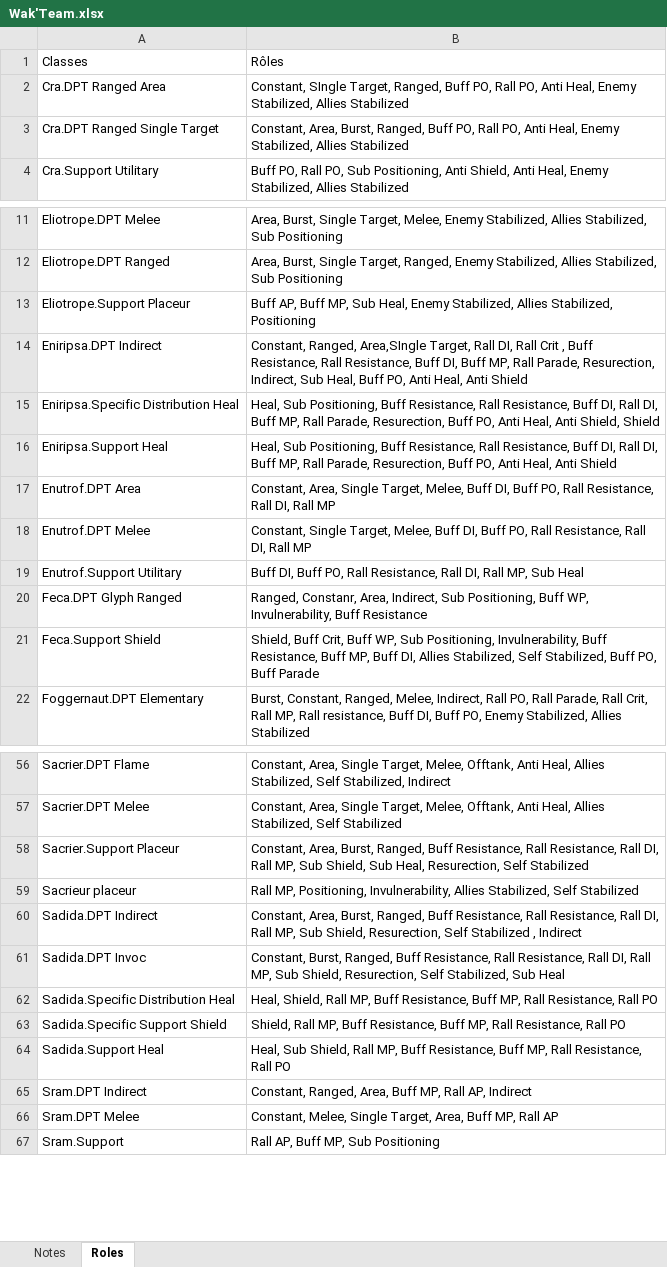
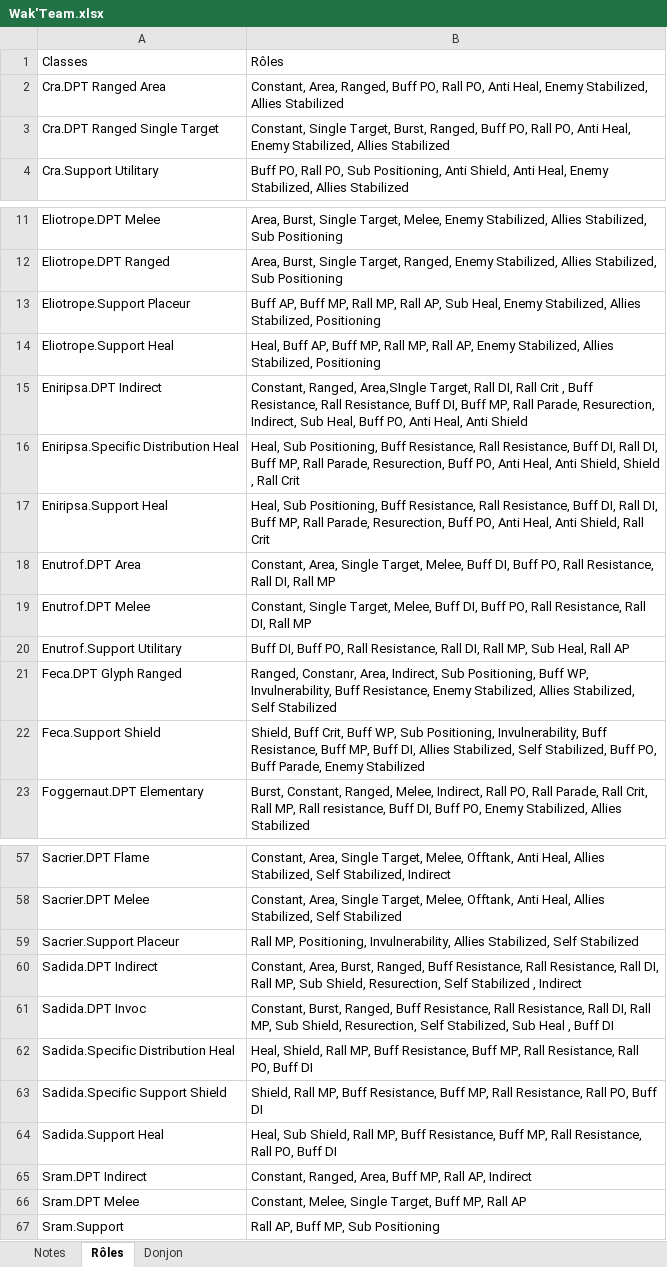
Before and after one commit to Luthor91/WakfuTeamBuilder, an Excel workbook: utils/datas/Wak'Team.xlsx, sheet Rôles, drawn as a sheet; only a part is shown, gaps mark what is left out; values as stored, in another font and other column widths than the file's, no cell formats; charts and pictures not drawn; removed rows and columns are numbered as before the commit, all else as after; the diff covers the shown part only; the diff names each change by its address in the sheet, - before the commit and + after, or states it on an @@ line.

```diff
--- a/utils/datas/Wak'Team.xlsx (sheet Rôles)
+++ b/utils/datas/Wak'Team.xlsx (sheet Rôles)
-sheet tab: Roles
+sheet tab: Rôles
+sheet tab: Donjon
-B2: Constant, SIngle Target, Ranged, Buff…
+B2: Constant, Area, Ranged, Buff…
-B3: Constant, Area, Burst, Ranged,…
+B3: Constant, Single Target, Burst, Ranged,…
-B13: …Buff MP, Sub Heal,…
+B13: …Buff MP, Rall MP, Rall AP, Sub Heal,…
+row 14: Eliotrope.Support Heal | Heal, Buff AP, Buff MP, Rall MP, Rall AP, Enemy Stabilized, Allies Stabilized, Positioning
-B16: …Shield, Shield
+B16: …Shield, Shield , Rall Crit
-B17: …Heal, Anti Shield
+B17: …Heal, Anti Shield, Rall Crit
-B20: …MP, Sub Heal
+B20: …MP, Sub Heal, Rall AP
-B21: …Invulnerability, Buff Resistance
+B21: …Invulnerability, Buff Resistance, Enemy Stabilized, Allies Stabilized, Self Stabilized
-B22: …PO, Buff Parade
+B22: …PO, Buff Parade, Enemy Stabilized
-B59: Constant, Area, Burst, Ranged, Buff Resistance, Rall Resistance, Rall DI, Rall MP, Sub Shield, Sub Heal, Resurection, Self Stabilized
+B59: Rall MP, Positioning, Invulnerability, Allies Stabilized, Self Stabilized
-row 59: Sacrieur placeur | Rall MP, Positioning, Invulnerability, Allies Stabilized, Self Stabilized
-B61: …Sub Heal
+B61: …Sub Heal , Buff DI
-B62: …Resistance, Rall PO
+B62: …Resistance, Rall PO, Buff DI
-B63: …Resistance, Rall PO
+B63: …Resistance, Rall PO, Buff DI
-B64: …Resistance, Rall PO
+B64: …Resistance, Rall PO, Buff DI
-B66: …Single Target, Area, Buff MP,…
+B66: …Single Target, Buff MP,…
```
Also changed, not shown: 2 edited cells elsewhere in this sheet, sheet Notes, cell formats, charts or pictures, 2 other files.
